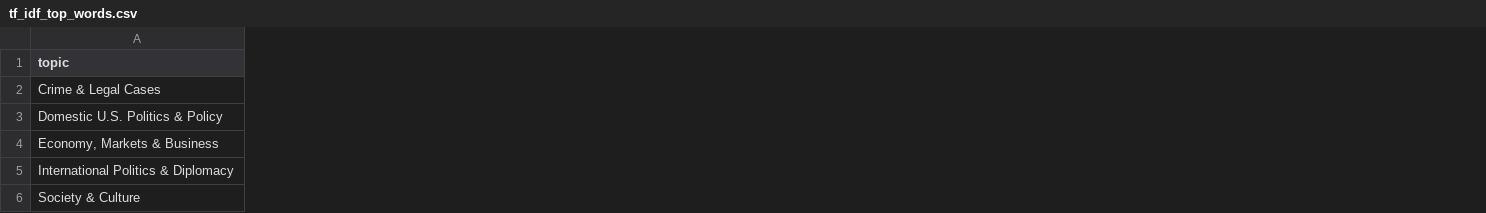
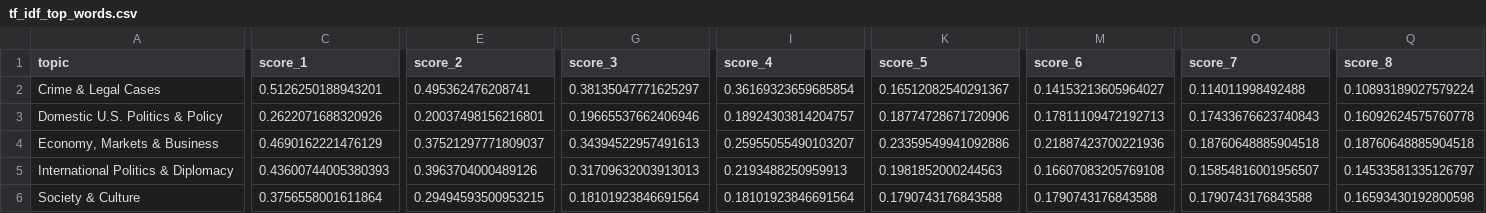
Before and after one commit to walidmenou/COMP370_Final_Project, a CSV file: data/tf_idf_top_words.csv, drawn as a sheet; only a part is shown, gaps mark what is left out; the diff covers the shown part only; the diff names each change by its address in the sheet, - before the commit and + after, or states it on an @@ line.

Commit message:
add tf-idf scores

```diff
--- a/data/tf_idf_top_words.csv
+++ b/data/tf_idf_top_words.csv
+column C (score_1), rows 2-6: 0.5126250188943201 | 0.2622071688320926 | 0.4690162221476129 | 0.43600744005380393 | 0.3756558001611864
+column E (score_2), rows 2-6: 0.495362476208741 | 0.20037498156216801 | 0.37521297771809037 | 0.3963704000489126 | 0.29494593500953215
+column G (score_3), rows 2-6: 0.38135047771625297 | 0.19665537662406946 | 0.34394522957491613 | 0.31709632003913013 | 0.18101923846691564
+column I (score_4), rows 2-6: 0.36169323659685854 | 0.18924303814204757 | 0.25955055490103207 | 0.2193488250959913 | 0.18101923846691564
+column K (score_5), rows 2-6: 0.16512082540291367 | 0.18774728671720906 | 0.23359549941092886 | 0.1981852000244563 | 0.1790743176843588
+column M (score_6), rows 2-6: 0.14153213605964027 | 0.17811109472192713 | 0.21887423700221936 | 0.16607083205769108 | 0.1790743176843588
+column O (score_7), rows 2-6: 0.114011998492488 | 0.17433676623740843 | 0.18760648885904518 | 0.15854816001956507 | 0.1790743176843588
+column Q (score_8), rows 2-6: 0.10893189027579224 | 0.16092624575760778 | 0.18760648885904518 | 0.14533581335126797 | 0.16593430192800598
```
Also changed, not shown: 2 added columns elsewhere in this file, 1 other file.
